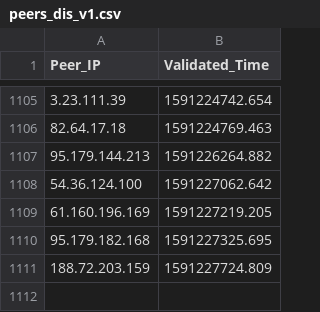
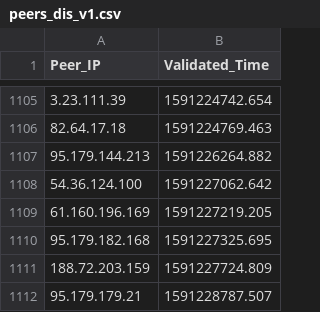
Before and after one commit to Mitchellpkt/observatory_data_analysis, a CSV file: global_data/africa/peers_dis_v1.csv, drawn as a sheet; only a part is shown, gaps mark what is left out; the diff names each change by its address in the sheet, - before the commit and + after, or states it on an @@ line.

```diff
--- a/global_data/africa/peers_dis_v1.csv
+++ b/global_data/africa/peers_dis_v1.csv
+row 1112: 95.179.179.21 | 1591228787.507
```
Also changed, not shown: global_data/london/peers_dis_v1.csv, global_data/virginia/peers_dis_v1.csv, 4 other files.
